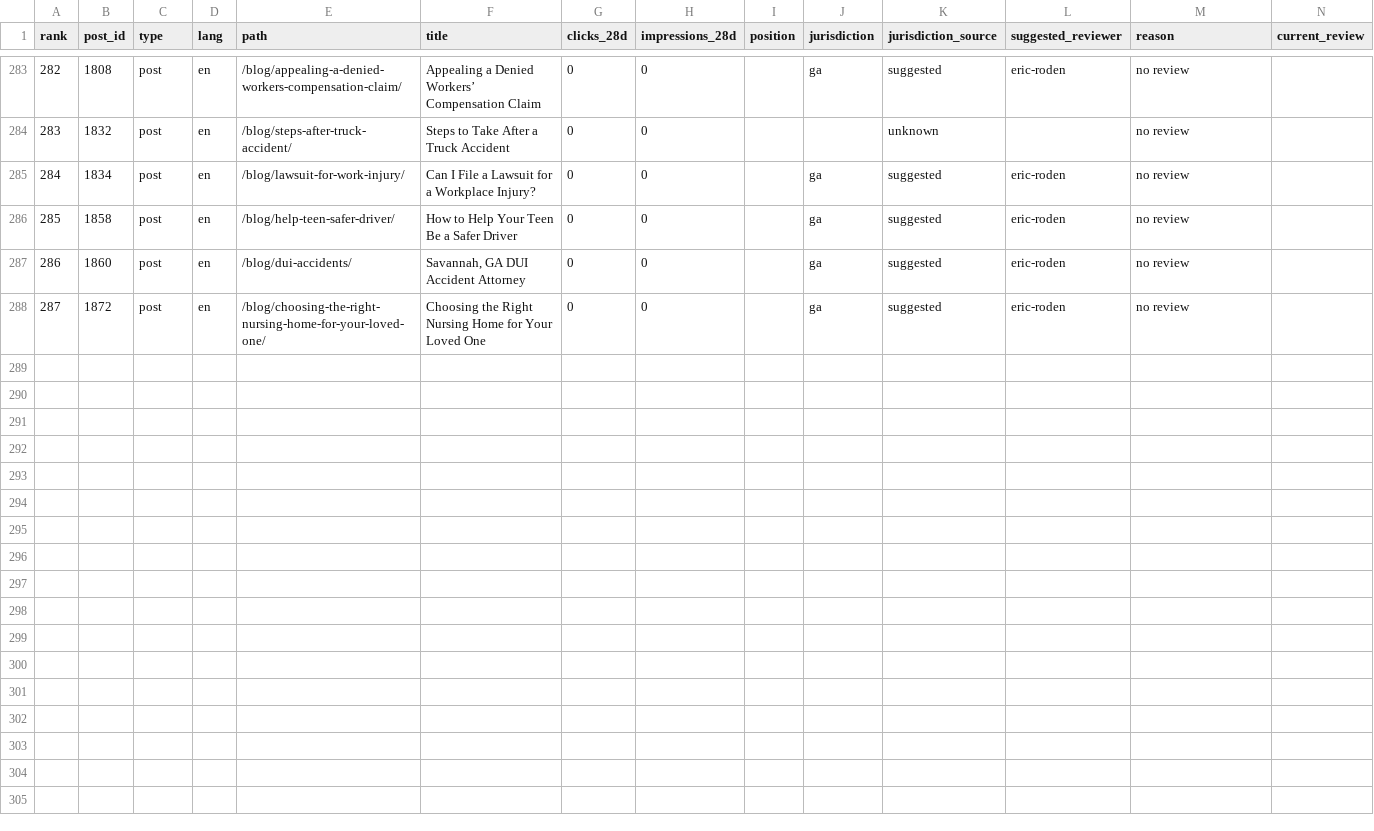
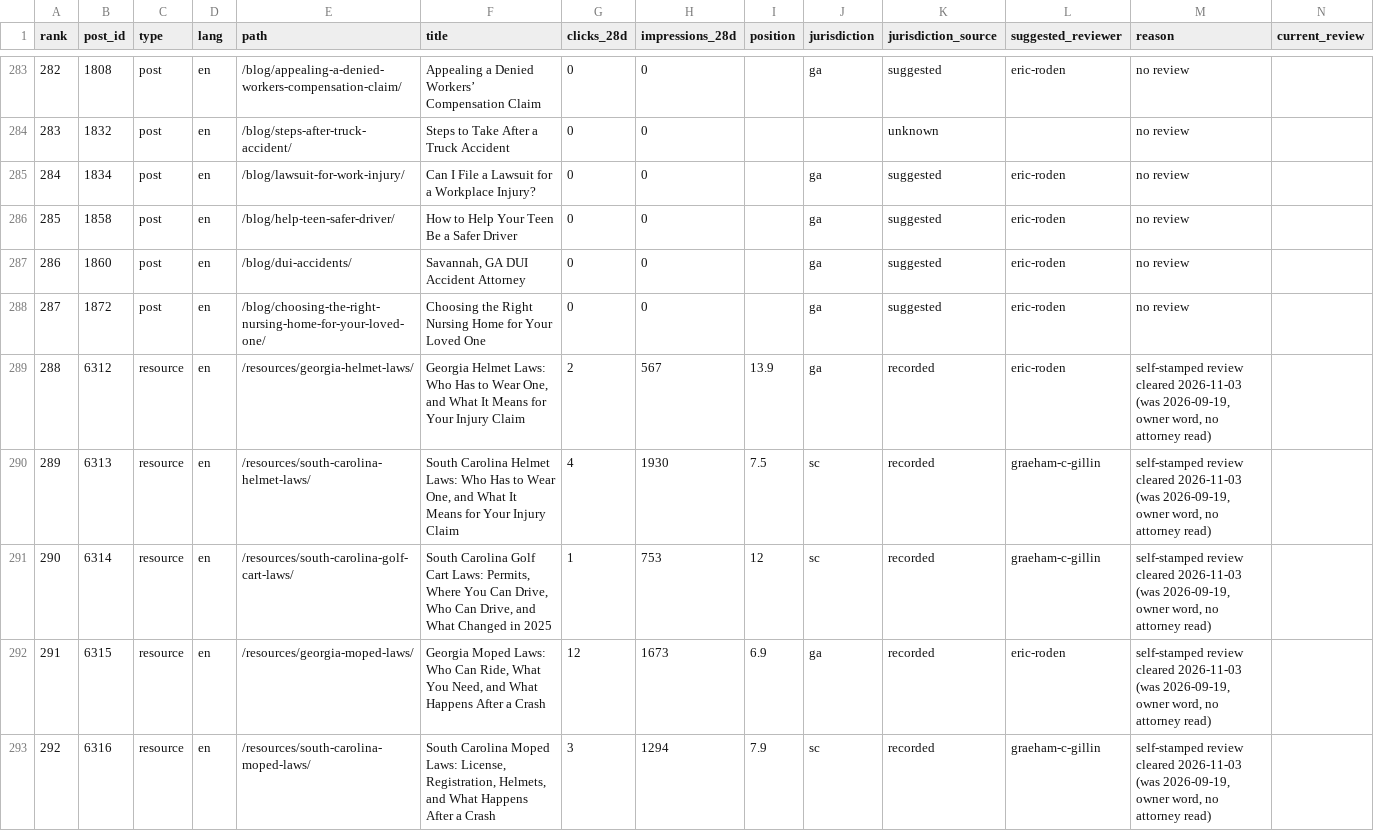
Before and after one commit to rodenlaw/roden_law_theme, a CSV file: docs/reviews/attorney-review-queue-2026-10.csv, drawn as a sheet; only a part is shown, gaps mark what is left out; rows hold the shown columns only; the diff names each change by its address in the sheet, - before the commit and + after, or states it on an @@ line.

```diff
--- a/docs/reviews/attorney-review-queue-2026-10.csv
+++ b/docs/reviews/attorney-review-queue-2026-10.csv
+row 289: 288 | 6312 | resource | en | /resources/georgia-helmet-laws/ | Georgia Helmet Laws: Who Has to Wear One, and What It Means for Your Injury Claim | 2 | 567 | 13.9 | ga | recorded | eric-roden | self-stamped review cleared 2026-11-03 (was 2026-09-19, owner word, no attorney read)
+row 290: 289 | 6313 | resource | en | /resources/south-carolina-helmet-laws/ | South Carolina Helmet Laws: Who Has to Wear One, and What It Means for Your Injury Claim | 4 | 1930 | 7.5 | sc | recorded | graeham-c-gillin | self-stamped review cleared 2026-11-03 (was 2026-09-19, owner word, no attorney read)
+row 291: 290 | 6314 | resource | en | /resources/south-carolina-golf-cart-laws/ | South Carolina Golf Cart Laws: Permits, Where You Can Drive, Who Can Drive, and What Changed in 2025 | 1 | 753 | 12 | sc | recorded | graeham-c-gillin | self-stamped review cleared 2026-11-03 (was 2026-09-19, owner word, no attorney read)
+row 292: 291 | 6315 | resource | en | /resources/georgia-moped-laws/ | Georgia Moped Laws: Who Can Ride, What You Need, and What Happens After a Crash | 12 | 1673 | 6.9 | ga | recorded | eric-roden | self-stamped review cleared 2026-11-03 (was 2026-09-19, owner word, no attorney read)
+row 293: 292 | 6316 | resource | en | /resources/south-carolina-moped-laws/ | South Carolina Moped Laws: License, Registration, Helmets, and What Happens After a Crash | 3 | 1294 | 7.9 | sc | recorded | graeham-c-gillin | self-stamped review cleared 2026-11-03 (was 2026-09-19, owner word, no attorney read)
```
Also changed, not shown: 5 other files.
